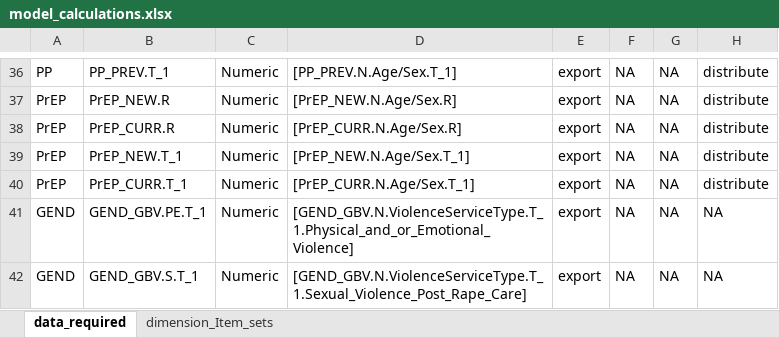
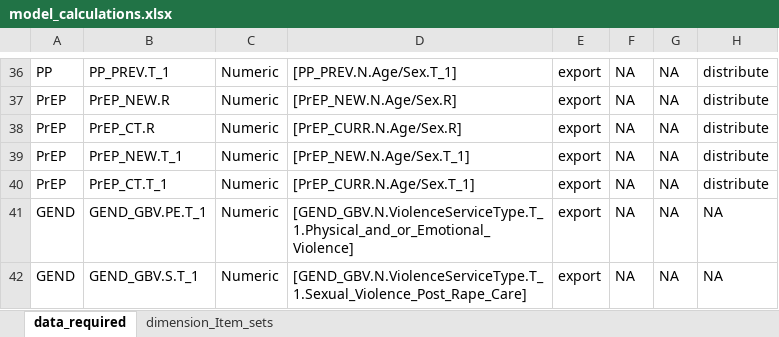
Before and after one commit to pepfar-datim/data-pack-commons, an Excel workbook: data-raw/model_calculations/model_calculations.xlsx, sheet data_required, drawn as a sheet; only a part is shown, gaps mark what is left out; values as stored, in another font and other column widths than the file's, no borders; the diff names each change by its address in the sheet, - before the commit and + after, or states it on an @@ line.

Commit message:
Fix dim item sets and PREP_CT
- fixed dimension_item_sets dim_cop_type changing to age for validation
- fixed PREP_CT indicators in data_required from PREP_CURR to PREP_CT
- tested South Africa diff and data pack generation

```diff
--- a/data-raw/model_calculations/model_calculations.xlsx (sheet data_required)
+++ b/data-raw/model_calculations/model_calculations.xlsx (sheet data_required)
-B38: PrEP_CURR.R
+B38: PrEP_CT.R
-B40: PrEP_CURR.T_1
+B40: PrEP_CT.T_1
```
Also changed, not shown: sheet dimension_Item_sets, 4 other files.
